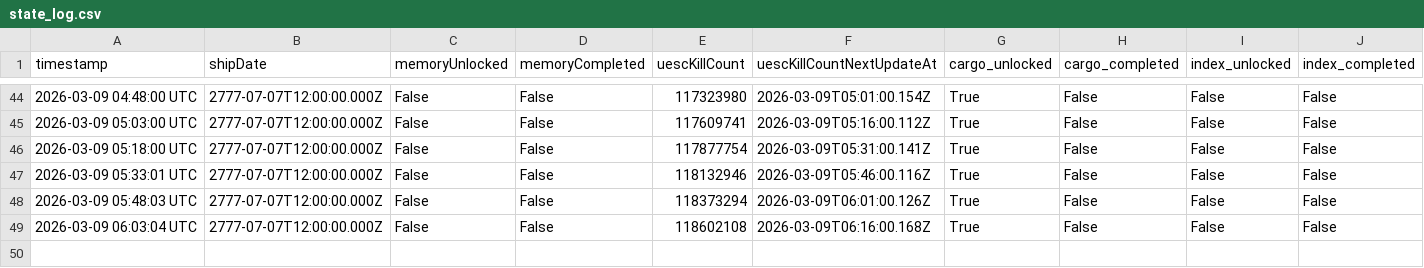
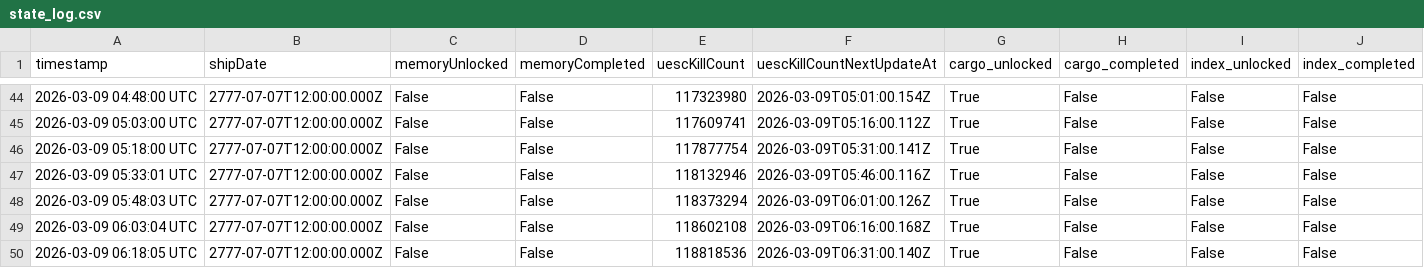
Before and after one commit to breachers-of-tomorrow/breacher-net, a CSV file: state_log.csv, drawn as a sheet; only a part is shown, gaps mark what is left out; rows hold the shown columns only; the diff names each change by its address in the sheet, - before the commit and + after, or states it on an @@ line.

```diff
--- a/state_log.csv
+++ b/state_log.csv
+row 50: 2026-03-09 06:18:05 UTC | 2777-07-07T12:00:00.000Z | False | False | 118818536 | 2026-03-09T06:31:00.140Z | True | False | False | False
```
Also changed, not shown: stabilization_log.csv.
